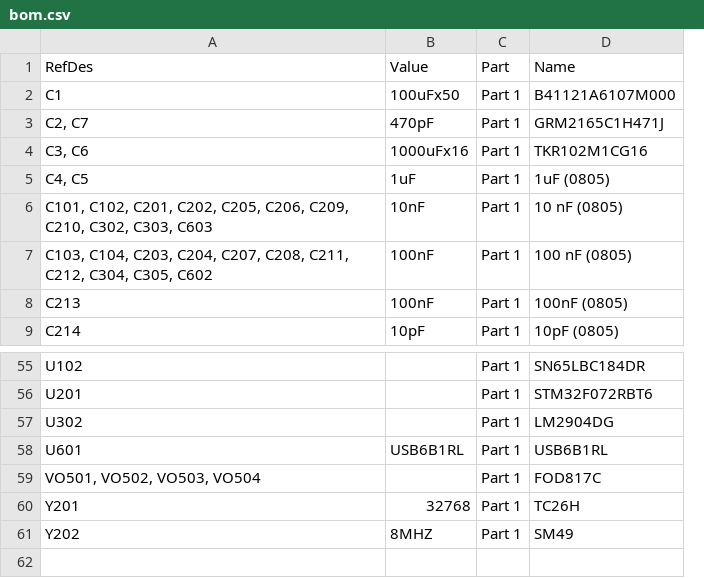
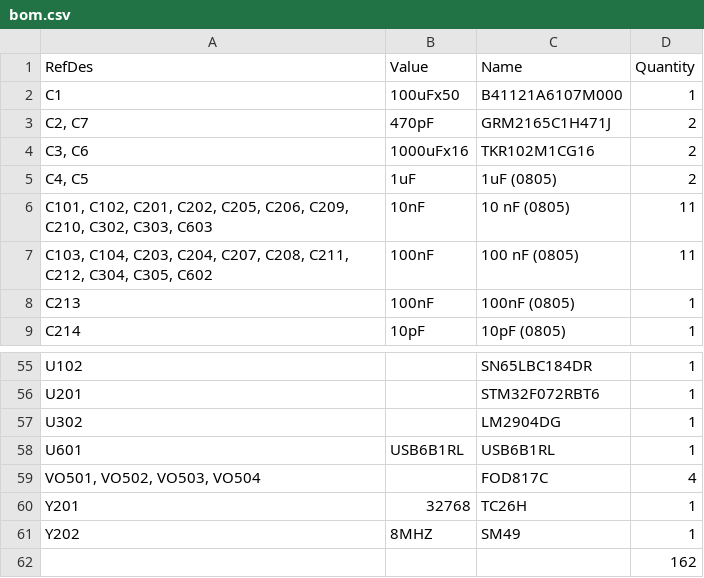
Before and after one commit to kiltum/controller, a CSV file: bom.csv, drawn as a sheet; only a part is shown, gaps mark what is left out; removed rows and columns are numbered as before the commit, all else as after; the diff names each change by its address in the sheet, - before the commit and + after, or states it on an @@ line.

Commit message:
Another try

```diff
--- a/bom.csv
+++ b/bom.csv
-column C (Part), rows 2-9: all Part 1; rows 55-61: all Part 1
+column D (Quantity), rows 2-9: 1 | 2 | 2 | 2 | 11 | 11 | 1 | 1; rows 55-61: 1 | 1 | 1 | 1 | 4 | 1 | 1
+row 62:  |  |  | 162
```
